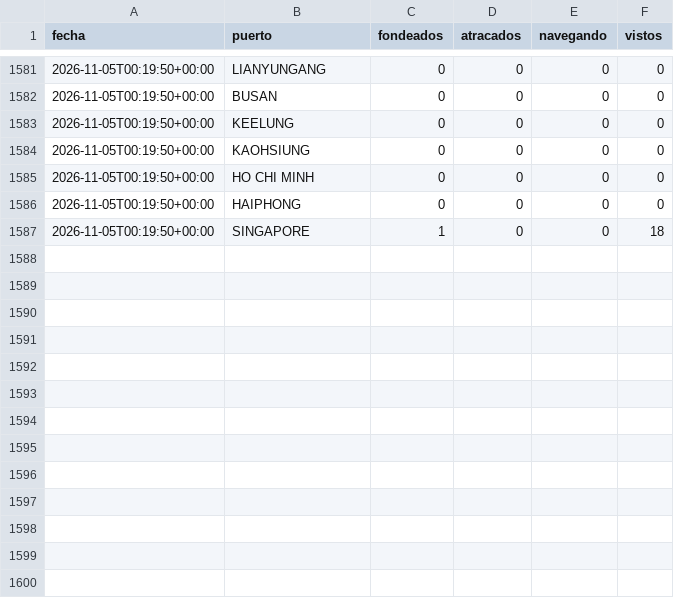
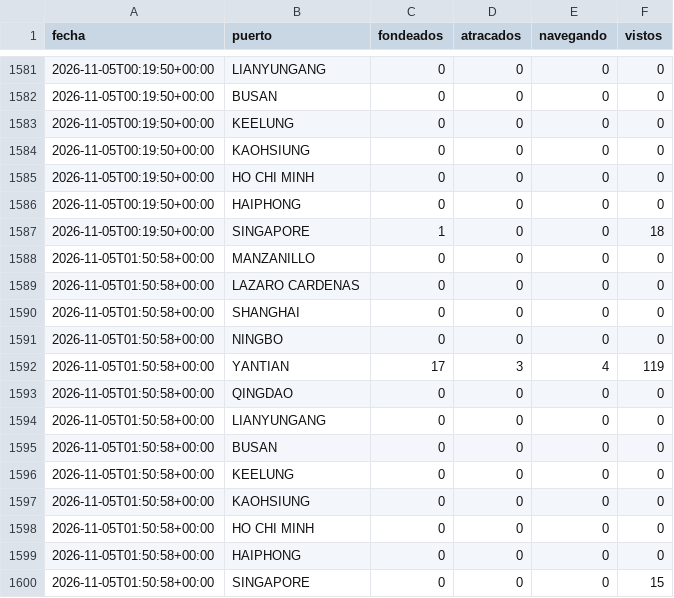
Before and after one commit to jart0988aj-maker/monitoreo-buques, a CSV file: docs/data/historial/congestion.csv, drawn as a sheet; only a part is shown, gaps mark what is left out.

```diff
--- a/docs/data/historial/congestion.csv
+++ b/docs/data/historial/congestion.csv
@@ -1587 +1587,14 @@ fecha,puerto,fondeados,atracados,navegando,vistos
 2026-11-05T00:19:50+00:00,SINGAPORE,1,0,0,18
+2026-11-05T01:50:58+00:00,MANZANILLO,0,0,0,0
+2026-11-05T01:50:58+00:00,LAZARO CARDENAS,0,0,0,0
+2026-11-05T01:50:58+00:00,SHANGHAI,0,0,0,0
+2026-11-05T01:50:58+00:00,NINGBO,0,0,0,0
+2026-11-05T01:50:58+00:00,YANTIAN,17,3,4,119
+2026-11-05T01:50:58+00:00,QINGDAO,0,0,0,0
+2026-11-05T01:50:58+00:00,LIANYUNGANG,0,0,0,0
+2026-11-05T01:50:58+00:00,BUSAN,0,0,0,0
+2026-11-05T01:50:58+00:00,KEELUNG,0,0,0,0
+2026-11-05T01:50:58+00:00,KAOHSIUNG,0,0,0,0
+2026-11-05T01:50:58+00:00,HO CHI MINH,0,0,0,0
+2026-11-05T01:50:58+00:00,HAIPHONG,0,0,0,0
+2026-11-05T01:50:58+00:00,SINGAPORE,0,0,0,15
```
Also changed, not shown: docs/data/estado_embarques.csv, docs/data/historial/posiciones_2026-11.csv, 5 other files.
